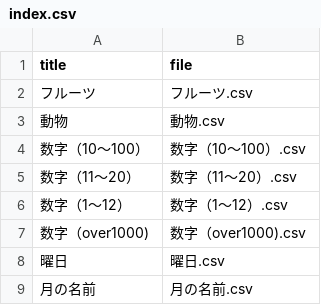
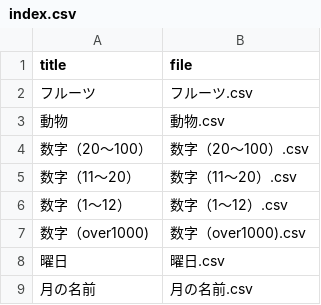
Before and after one commit to k2poo/word-app, a CSV file: lists/index.csv, drawn as a sheet.

Commit message:
Update index.csv

```diff
--- a/lists/index.csv
+++ b/lists/index.csv
@@ -3,3 +3,3 @@
 動物,動物.csv
-数字（10～100）,数字（10～100）.csv
+数字（20～100）,数字（20～100）.csv
 数字（11～20）,数字（11～20）.csv
```
